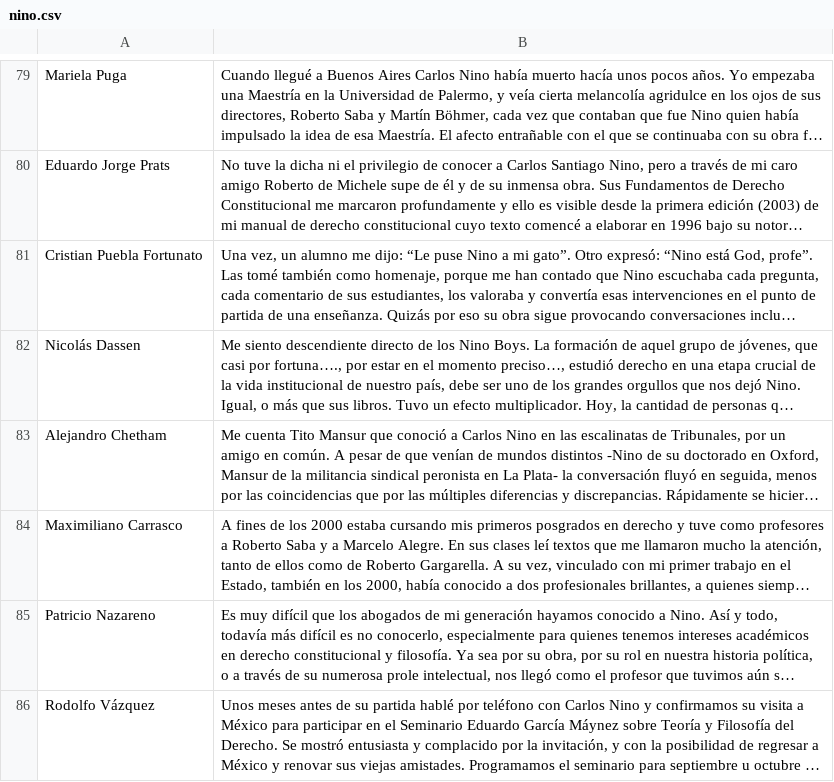
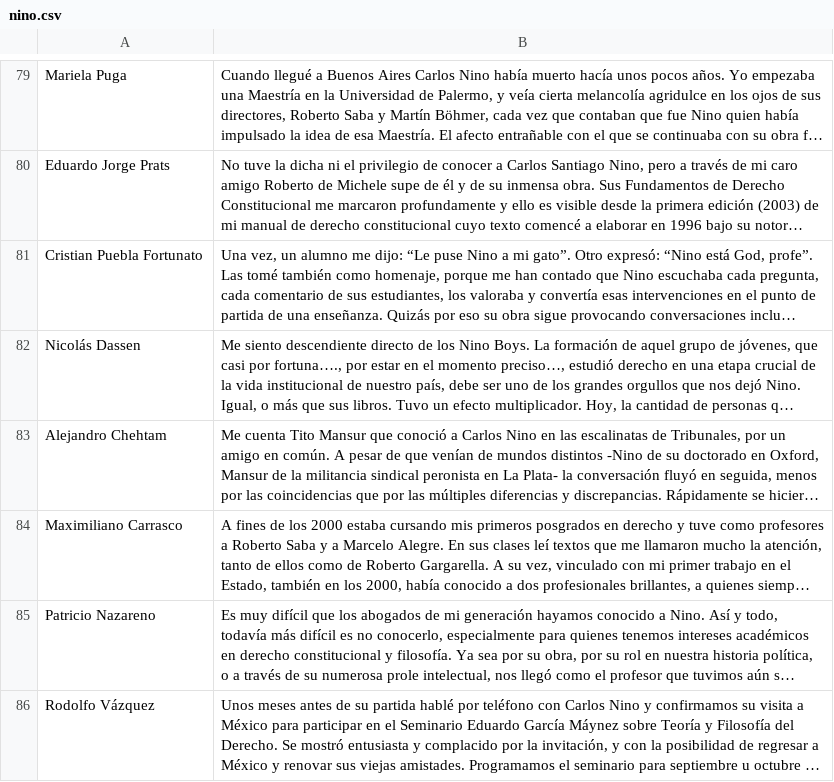
Before and after one commit to lacritica/lacritica, a CSV file: site/content/tiles/nino.csv, drawn as a sheet; only a part is shown, gaps mark what is left out; long unchanged cells end in …; the diff names each change by its address in the sheet, - before the commit and + after, or states it on an @@ line.

Commit message:
update

```diff
--- a/site/content/tiles/nino.csv
+++ b/site/content/tiles/nino.csv
-A83: Alejandro Chetham
+A83: Alejandro Chehtam
```
